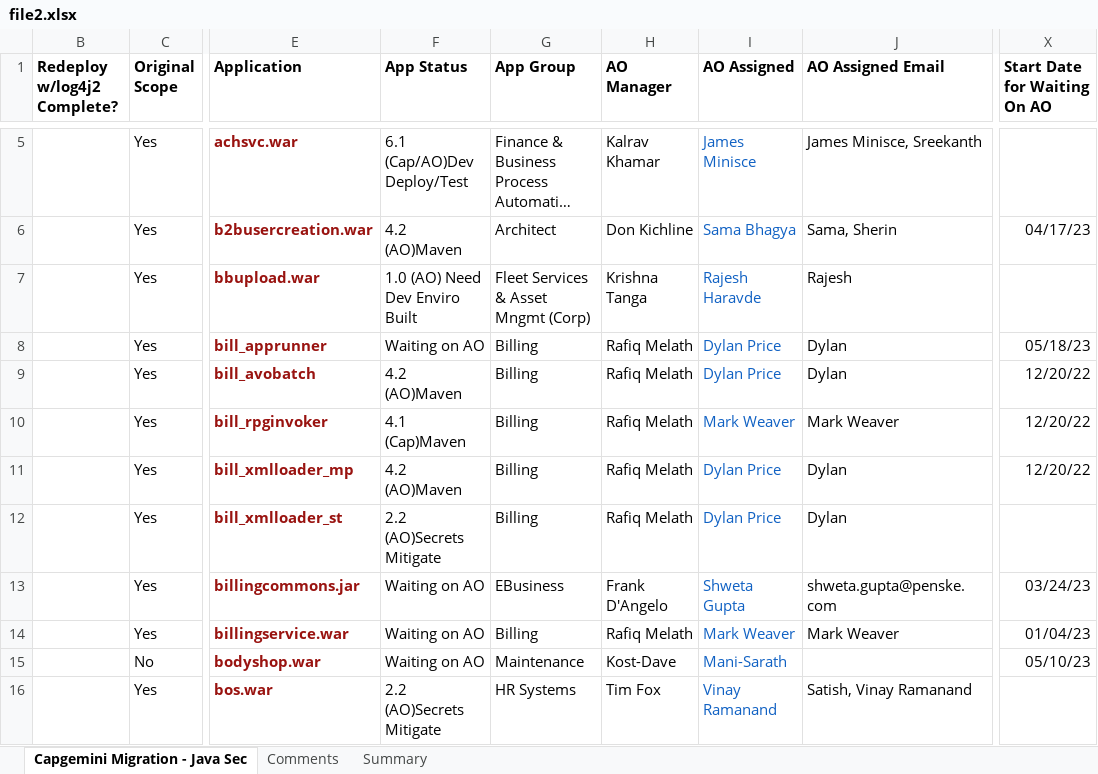
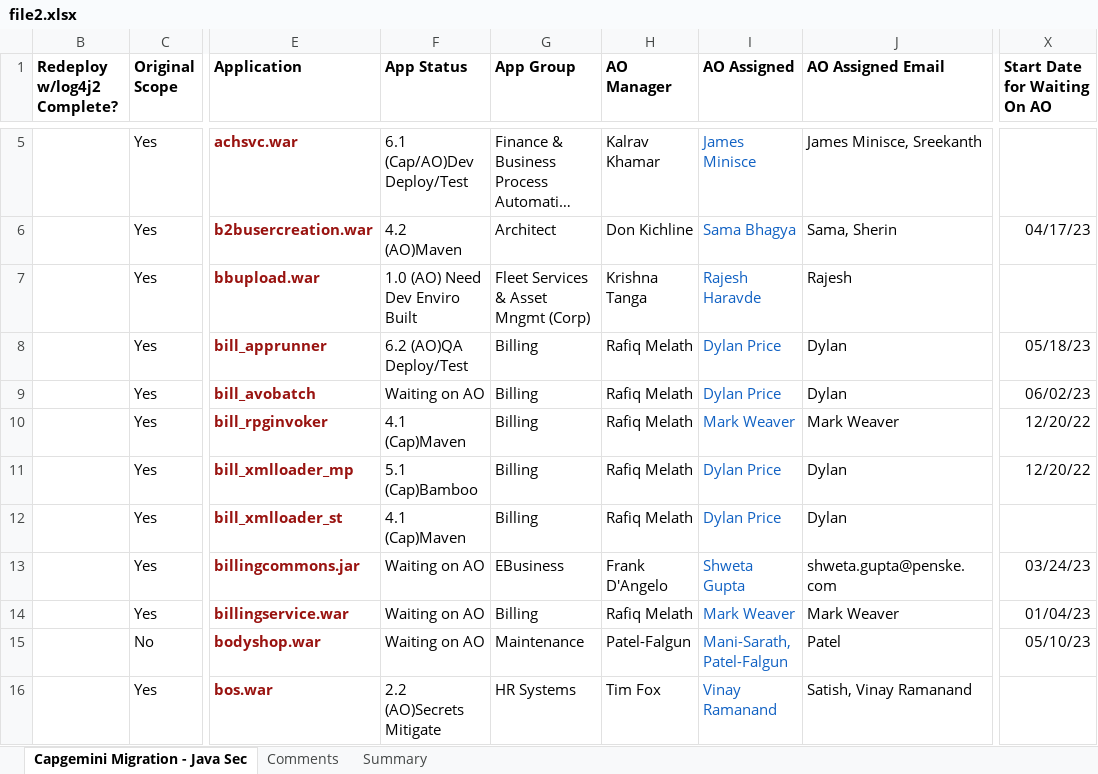
Before and after one commit to ri-bhatta/ExcelExtractor, an Excel workbook: file2.xlsx, sheet Capgemini Migration - Java Sec, drawn as a sheet; only a part is shown, gaps mark what is left out; long unchanged cells end in …; values as stored, in another font and other column widths than the file's, no borders; the diff covers the shown part only; the diff names each change by its address in the sheet, - before the commit and + after, or states it on an @@ line.

```diff
--- a/file2.xlsx (sheet Capgemini Migration - Java Sec)
+++ b/file2.xlsx (sheet Capgemini Migration - Java Sec)
-F8 (App Status): Waiting on AO
+F8 (App Status): 6.2 (AO)QA Deploy/Test
-F9 (App Status): 4.2 (AO)Maven
+F9 (App Status): Waiting on AO
-X9 (Start Date for Waiting On AO): 12/20/22
+X9 (Start Date for Waiting On AO): 06/02/23
-F11 (App Status): 4.2 (AO)Maven
+F11 (App Status): 5.1 (Cap)Bamboo
-F12 (App Status): 2.2 (AO)Secrets Mitigate
+F12 (App Status): 4.1 (Cap)Maven
-H15 (AO Manager): Kost-Dave
+H15 (AO Manager): Patel-Falgun
-I15 (AO Assigned): Mani-Sarath
+I15 (AO Assigned): Mani-Sarath, Patel-Falgun
-J15 (AO Assigned Email): (empty)
+J15 (AO Assigned Email): Patel
```
Also changed, not shown: 37 added rows, 37 removed rows, 84 moved rows, 210 edited cells and cell formats elsewhere in this sheet, sheet Comments, file1.xlsx.
